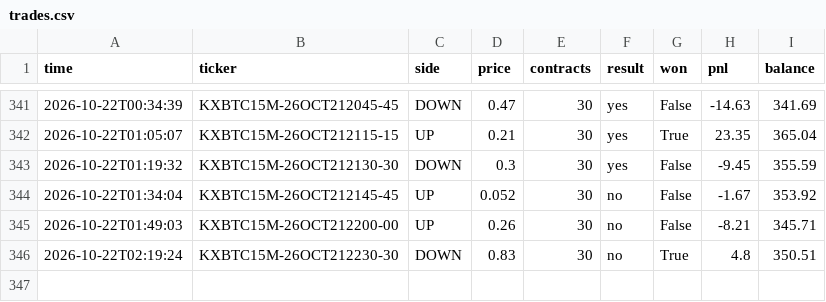
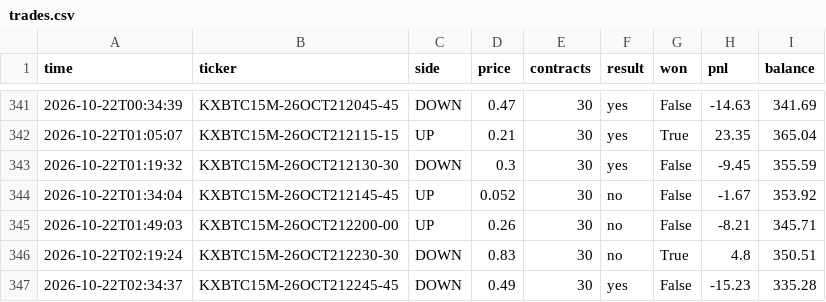
Before and after one commit to u9822914324-web/kalshi-paper-bot, a CSV file: trades.csv, drawn as a sheet; only a part is shown, gaps mark what is left out; the diff names each change by its address in the sheet, - before the commit and + after, or states it on an @@ line.

```diff
--- a/trades.csv
+++ b/trades.csv
+row 347: 2026-10-22T02:34:37 | KXBTC15M-26OCT212245-45 | DOWN | 0.49 | 30 | yes | False | -15.23 | 335.28
```
Also changed, not shown: 2 other files.
